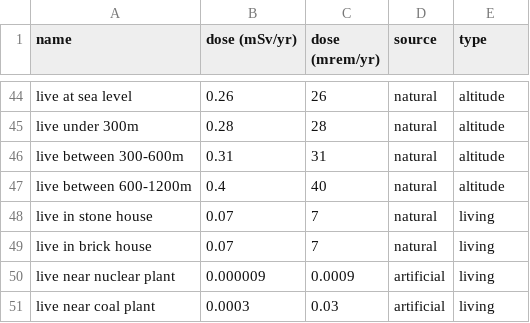
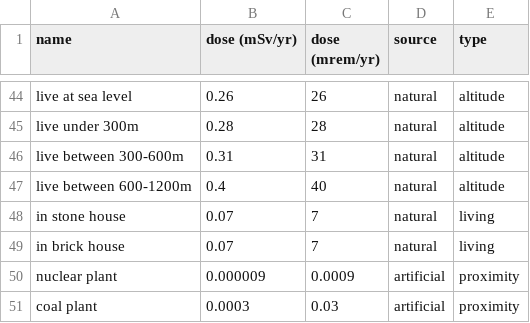
Before and after one commit to elenaagostoni/RadPy, a CSV file: data.csv, drawn as a sheet; only a part is shown, gaps mark what is left out.

Commit message:
Change house composition label

```diff
--- a/data.csv
+++ b/data.csv
@@ -47,5 +47,5 @@ live between 300-600m;0.31;31;natural;altitude
 live between 600-1200m;0.4;40;natural;altitude
-live in stone house;0.07;7;natural;living
-live in brick house;0.07;7;natural;living
-live near nuclear plant;0.000009;0.0009;artificial;living
-live near coal plant;0.0003;0.03;artificial;living
+in stone house;0.07;7;natural;living
+in brick house;0.07;7;natural;living
+nuclear plant;0.000009;0.0009;artificial;proximity
+coal plant;0.0003;0.03;artificial;proximity
```
Also changed, not shown: 1 other file.
